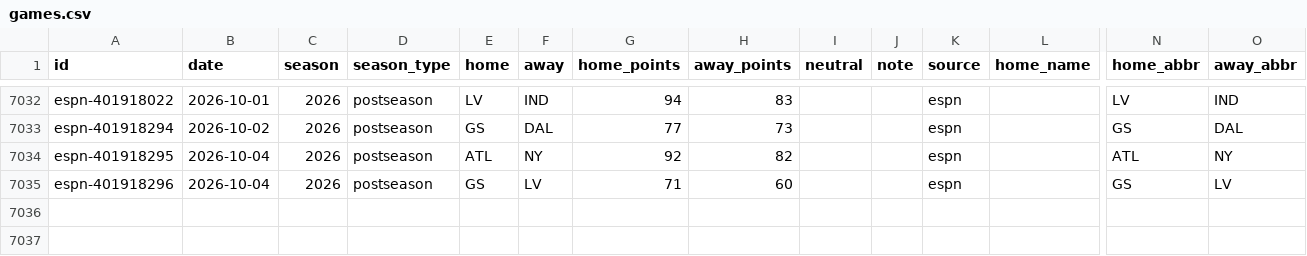
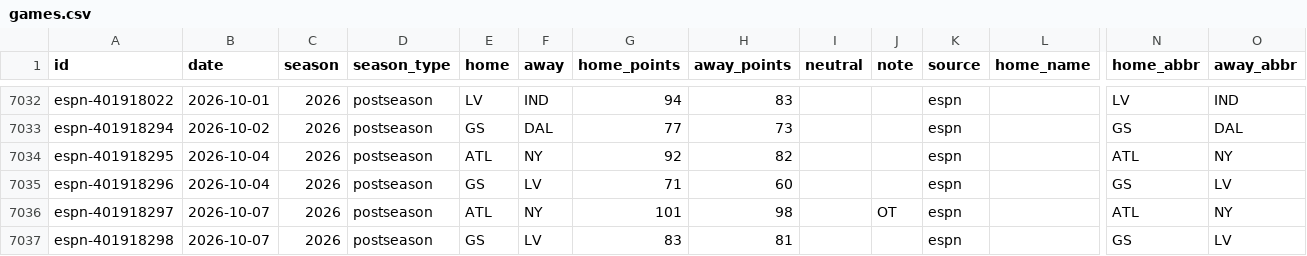
Before and after one commit to rjr5021/belt-holders, a CSV file: data/wnba/games.csv, drawn as a sheet; only a part is shown, gaps mark what is left out; rows hold the shown columns only; the diff names each change by its address in the sheet, - before the commit and + after, or states it on an @@ line.

```diff
--- a/data/wnba/games.csv
+++ b/data/wnba/games.csv
+row 7036: espn-401918297 | 2026-10-07 | 2026 | postseason | ATL | NY | 101 | 98 |  | OT | espn |  | ATL | NY
+row 7037: espn-401918298 | 2026-10-07 | 2026 | postseason | GS | LV | 83 | 81 |  |  | espn |  | GS | LV
```
Also changed, not shown: 3 other files.
